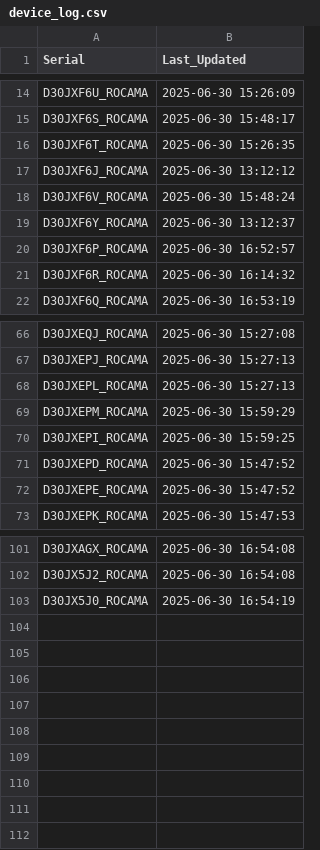
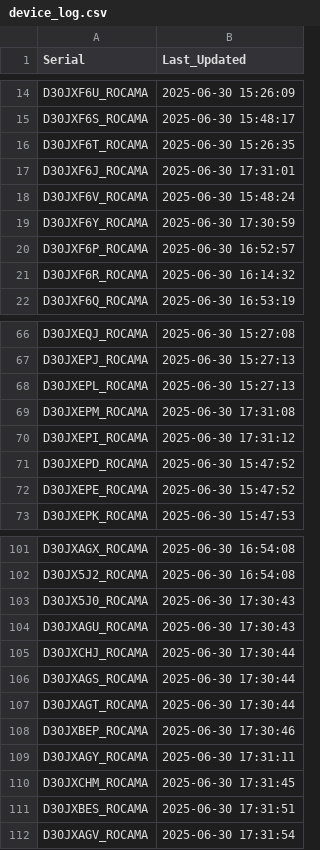
Before and after one commit to gganada/Huenit_update_repo, a CSV file: logs/device_log.csv, drawn as a sheet; only a part is shown, gaps mark what is left out.

Commit message:
🎯 K210 펌웨어 업데이트 완료 - 총 111개 장치 로그 업데이트

```diff
--- a/logs/device_log.csv
+++ b/logs/device_log.csv
@@ -16,5 +16,5 @@ D30JXF6S_ROCAMA,2025-06-30 15:48:17
 D30JXF6T_ROCAMA,2025-06-30 15:26:35
-D30JXF6J_ROCAMA,2025-06-30 13:12:12
+D30JXF6J_ROCAMA,2025-06-30 17:31:01
 D30JXF6V_ROCAMA,2025-06-30 15:48:24
-D30JXF6Y_ROCAMA,2025-06-30 13:12:37
+D30JXF6Y_ROCAMA,2025-06-30 17:30:59
 D30JXF6P_ROCAMA,2025-06-30 16:52:57
@@ -68,4 +68,4 @@ D30JXEPJ_ROCAMA,2025-06-30 15:27:13
 D30JXEPL_ROCAMA,2025-06-30 15:27:13
-D30JXEPM_ROCAMA,2025-06-30 15:59:29
-D30JXEPI_ROCAMA,2025-06-30 15:59:25
+D30JXEPM_ROCAMA,2025-06-30 17:31:08
+D30JXEPI_ROCAMA,2025-06-30 17:31:12
 D30JXEPD_ROCAMA,2025-06-30 15:47:52
@@ -102,2 +102,11 @@ D30JXAGX_ROCAMA,2025-06-30 16:54:08
 D30JX5J2_ROCAMA,2025-06-30 16:54:08
-D30JX5J0_ROCAMA,2025-06-30 16:54:19
+D30JX5J0_ROCAMA,2025-06-30 17:30:43
+D30JXAGU_ROCAMA,2025-06-30 17:30:43
+D30JXCHJ_ROCAMA,2025-06-30 17:30:44
+D30JXAGS_ROCAMA,2025-06-30 17:30:44
+D30JXAGT_ROCAMA,2025-06-30 17:30:44
+D30JXBEP_ROCAMA,2025-06-30 17:30:46
+D30JXAGY_ROCAMA,2025-06-30 17:31:11
+D30JXCHM_ROCAMA,2025-06-30 17:31:45
+D30JXBES_ROCAMA,2025-06-30 17:31:51
+D30JXAGV_ROCAMA,2025-06-30 17:31:54
```
